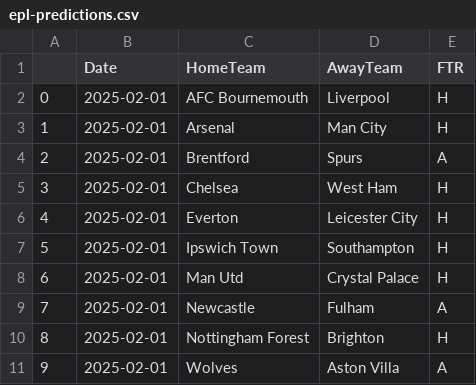
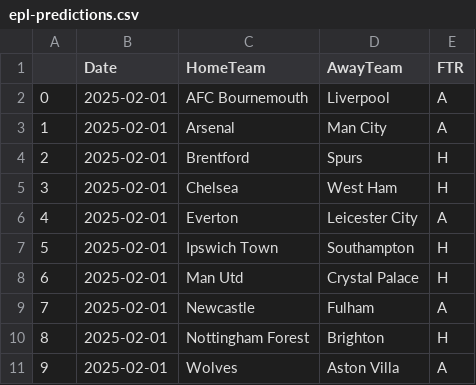
Before and after one commit to chenhsu16/SVM_Collab, a CSV file: epl-predictions.csv, drawn as a sheet.

```diff
--- a/epl-predictions.csv
+++ b/epl-predictions.csv
@@ -1,7 +1,7 @@
 ,Date,HomeTeam,AwayTeam,FTR
-0,2025-02-01,AFC Bournemouth,Liverpool,H
-1,2025-02-01,Arsenal,Man City,H
-2,2025-02-01,Brentford,Spurs,A
+0,2025-02-01,AFC Bournemouth,Liverpool,A
+1,2025-02-01,Arsenal,Man City,A
+2,2025-02-01,Brentford,Spurs,H
 3,2025-02-01,Chelsea,West Ham,H
-4,2025-02-01,Everton,Leicester City,H
+4,2025-02-01,Everton,Leicester City,A
 5,2025-02-01,Ipswich Town,Southampton,H
```
Also changed, not shown: 1 other file.
